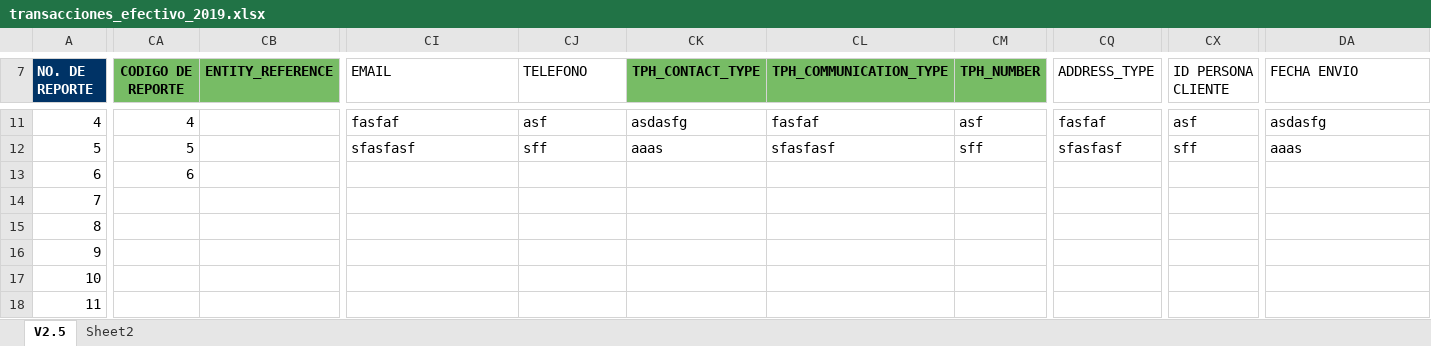
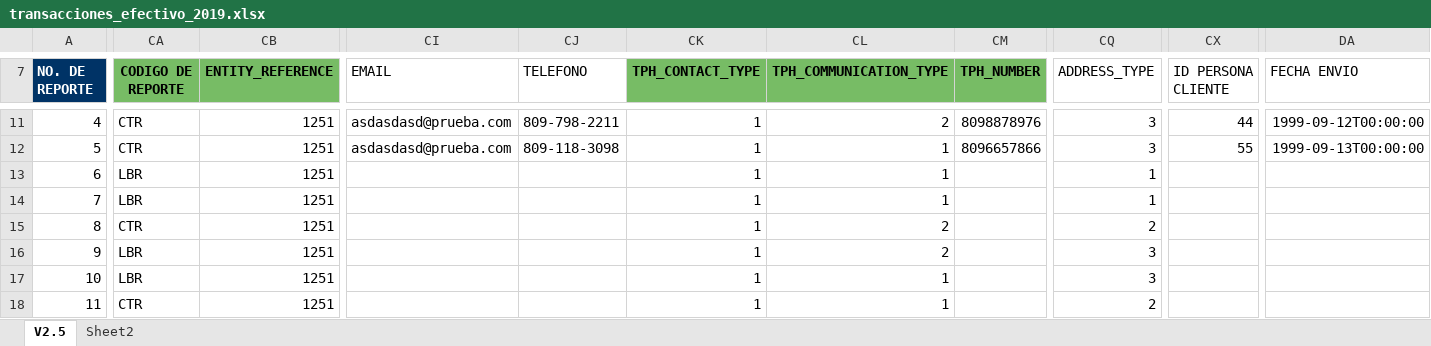
Before and after one commit to Stinger14/uaf-xml, an Excel workbook: data/transacciones_efectivo_2019.xlsx, sheet V2.5, drawn as a sheet; only a part is shown, gaps mark what is left out; values as stored, in another font and other column widths than the file's, no borders; charts and pictures not drawn; the diff covers the shown part only; the diff names each change by its address in the sheet, - before the commit and + after, or states it on an @@ line.

Commit message:
Add XML schema, fix elements types to match schema.

```diff
--- a/data/transacciones_efectivo_2019.xlsx (sheet V2.5)
+++ b/data/transacciones_efectivo_2019.xlsx (sheet V2.5)
-CA11 (CODIGO DE REPORTE): 4
+CA11 (CODIGO DE REPORTE): CTR
-CB11:CB18 (ENTITY_REFERENCE): (empty)
+CB11:CB18 (ENTITY_REFERENCE): 1251
-CI11 (EMAIL): fasfaf
+CI11 (EMAIL): asdasdasd@prueba.com
-CJ11 (TELEFONO): asf
+CJ11 (TELEFONO): 809-798-2211
-CK11 (TPH_CONTACT_TYPE): asdasfg
+CK11 (TPH_CONTACT_TYPE): 1
-CL11 (TPH_COMMUNICATION_TYPE): fasfaf
+CL11 (TPH_COMMUNICATION_TYPE): 2
-CM11 (TPH_NUMBER): asf
+CM11 (TPH_NUMBER): 8098878976
-CQ11 (ADDRESS_TYPE): fasfaf
+CQ11 (ADDRESS_TYPE): 3
-CX11 (ID PERSONA CLIENTE): asf
+CX11 (ID PERSONA CLIENTE): 44
-DA11 (FECHA ENVIO): asdasfg
+DA11 (FECHA ENVIO): 1999-09-12T00:00:00
-CA12 (CODIGO DE REPORTE): 5
+CA12 (CODIGO DE REPORTE): CTR
-CI12 (EMAIL): sfasfasf
+CI12 (EMAIL): asdasdasd@prueba.com
-CJ12 (TELEFONO): sff
+CJ12 (TELEFONO): 809-118-3098
-CK12 (TPH_CONTACT_TYPE): aaas
+CK12 (TPH_CONTACT_TYPE): 1
-CL12 (TPH_COMMUNICATION_TYPE): sfasfasf
+CL12 (TPH_COMMUNICATION_TYPE): 1
-CM12 (TPH_NUMBER): sff
+CM12 (TPH_NUMBER): 8096657866
-CQ12 (ADDRESS_TYPE): sfasfasf
+CQ12 (ADDRESS_TYPE): 3
-CX12 (ID PERSONA CLIENTE): sff
+CX12 (ID PERSONA CLIENTE): 55
-DA12 (FECHA ENVIO): aaas
+DA12 (FECHA ENVIO): 1999-09-13T00:00:00
-CA13 (CODIGO DE REPORTE): 6
+CA13 (CODIGO DE REPORTE): LBR
-CK13:CK18 (TPH_CONTACT_TYPE): (empty)
+CK13:CK18 (TPH_CONTACT_TYPE): 1
-CL13:CL14 (TPH_COMMUNICATION_TYPE): (empty)
+CL13:CL14 (TPH_COMMUNICATION_TYPE): 1
-CQ13:CQ14 (ADDRESS_TYPE): (empty)
+CQ13:CQ14 (ADDRESS_TYPE): 1
-CA14 (CODIGO DE REPORTE): (empty)
+CA14 (CODIGO DE REPORTE): LBR
-CA15 (CODIGO DE REPORTE): (empty)
+CA15 (CODIGO DE REPORTE): CTR
-CL15:CL16 (TPH_COMMUNICATION_TYPE): (empty)
+CL15:CL16 (TPH_COMMUNICATION_TYPE): 2
-CQ15 (ADDRESS_TYPE): (empty)
+CQ15 (ADDRESS_TYPE): 2
-CA16:CA17 (CODIGO DE REPORTE): (empty)
+CA16:CA17 (CODIGO DE REPORTE): LBR
-CQ16:CQ17 (ADDRESS_TYPE): (empty)
+CQ16:CQ17 (ADDRESS_TYPE): 3
-CL17:CL18 (TPH_COMMUNICATION_TYPE): (empty)
+CL17:CL18 (TPH_COMMUNICATION_TYPE): 1
-CA18 (CODIGO DE REPORTE): (empty)
+CA18 (CODIGO DE REPORTE): CTR
-CQ18 (ADDRESS_TYPE): (empty)
+CQ18 (ADDRESS_TYPE): 2
```
Also changed, not shown: 893 edited cells elsewhere in this sheet, charts or pictures, 5 other files.
